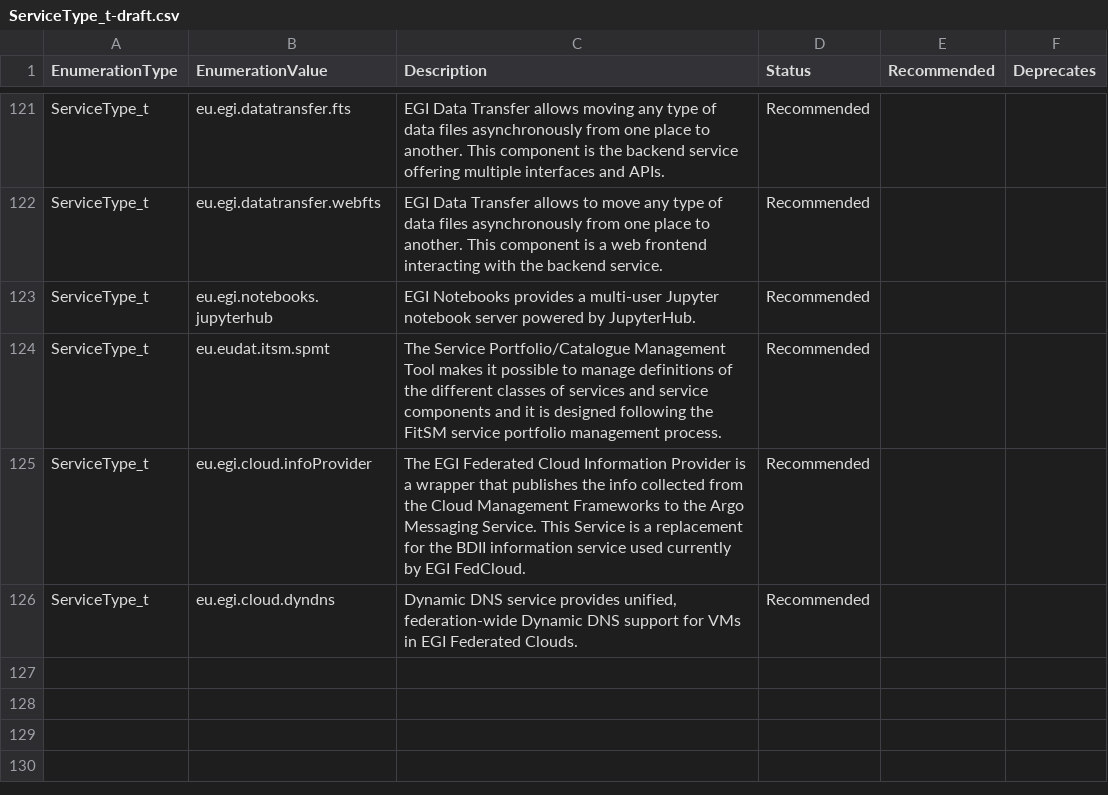
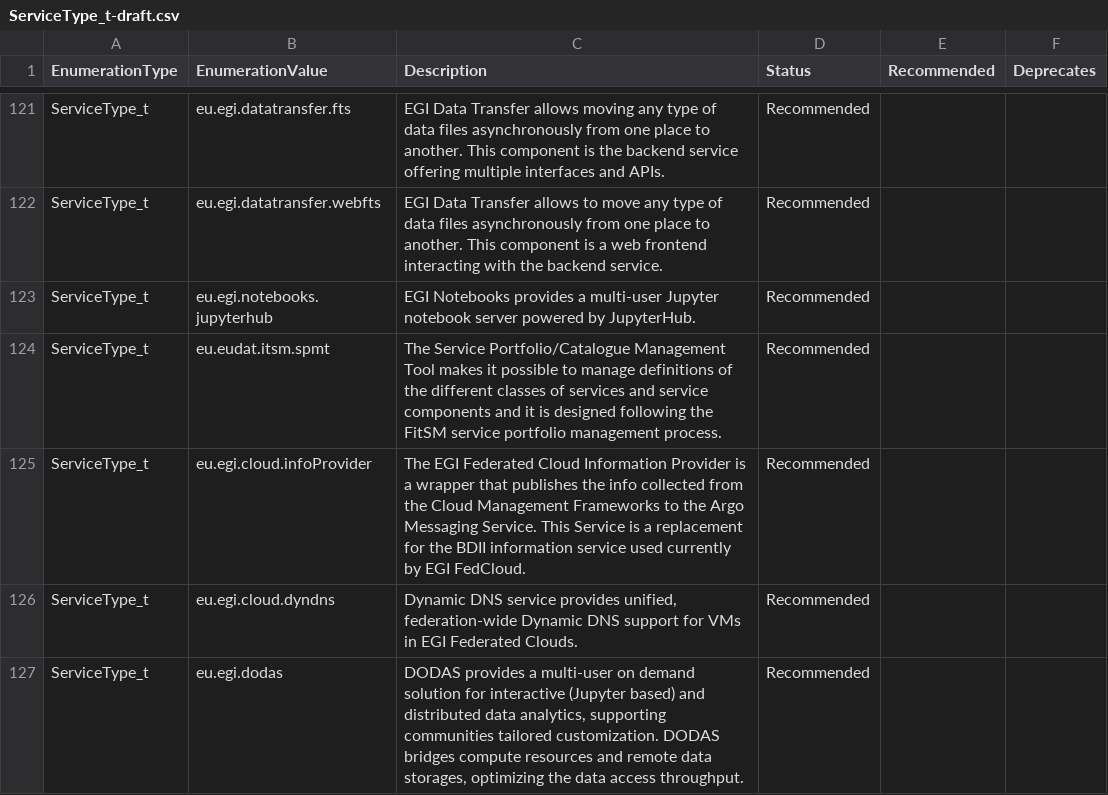
Before and after one commit to RoseECooper/Enumerations, a CSV file: ServiceType_t-draft.csv, drawn as a sheet; only a part is shown, gaps mark what is left out; the diff names each change by its address in the sheet, - before the commit and + after, or states it on an @@ line.

Commit message:
Add "eu.egi.dodas" ServiceType

```diff
--- a/ServiceType_t-draft.csv
+++ b/ServiceType_t-draft.csv
+row 127: ServiceType_t | eu.egi.dodas | DODAS provides a multi-user on demand solution for interactive (Jupyter based) and distributed data analytics, supporting communities tailored customization. DODAS bridges compute resources and remote data storages, optimizing the data access throughput. | Recommended
```
Also changed, not shown: ServiceType_t.csv.
